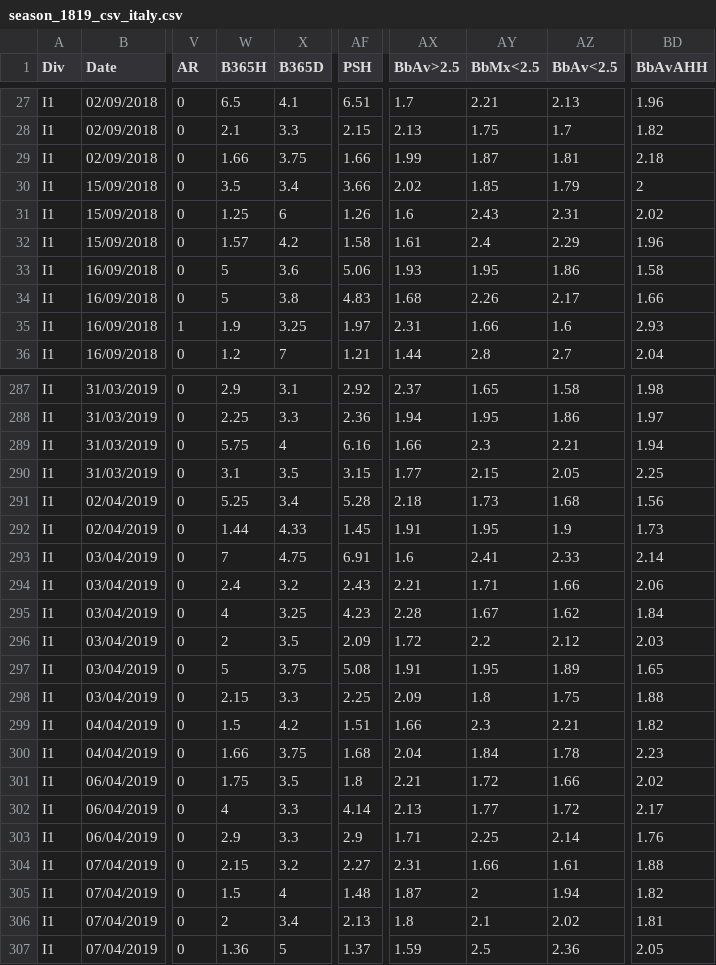
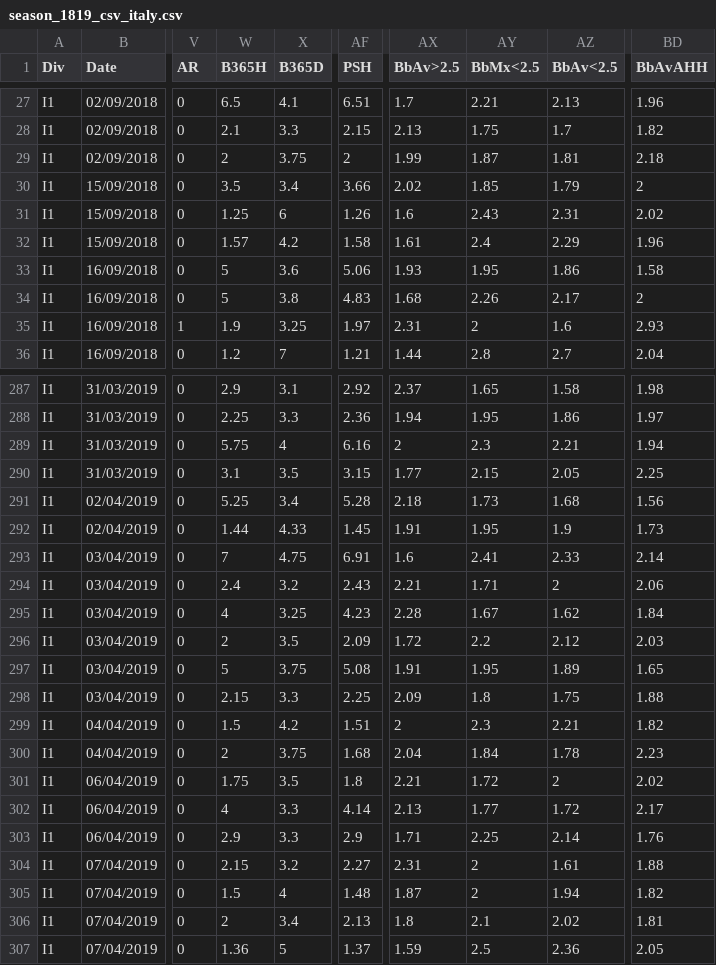
Before and after one commit to igorMales98/Rezultati-Back, a CSV file: src/main/resources/data/season_1819_csv_italy.csv, drawn as a sheet; only a part is shown, gaps mark what is left out; the diff covers the shown part only; the diff names each change by its address in the sheet, - before the commit and + after, or states it on an @@ line.

```diff
--- a/src/main/resources/data/season_1819_csv_italy.csv
+++ b/src/main/resources/data/season_1819_csv_italy.csv
-W29 (B365H): 1.66
+W29 (B365H): 2
-AF29 (PSH): 1.66
+AF29 (PSH): 2
-BD34 (BbAvAHH): 1.66
+BD34 (BbAvAHH): 2
-AY35 (BbMx<2.5): 1.66
+AY35 (BbMx<2.5): 2
-AX289 (BbAv>2.5): 1.66
+AX289 (BbAv>2.5): 2
-AZ294 (BbAv<2.5): 1.66
+AZ294 (BbAv<2.5): 2
-AX299 (BbAv>2.5): 1.66
+AX299 (BbAv>2.5): 2
-W300 (B365H): 1.66
+W300 (B365H): 2
-AZ301 (BbAv<2.5): 1.66
+AZ301 (BbAv<2.5): 2
-AY304 (BbMx<2.5): 1.66
+AY304 (BbMx<2.5): 2
```
Also changed, not shown: 35 edited cells elsewhere in this file, src/main/resources/data/season_1819_csv.csv, src/main/resources/data/season_1819_csv_spain.csv, 15 other files.
